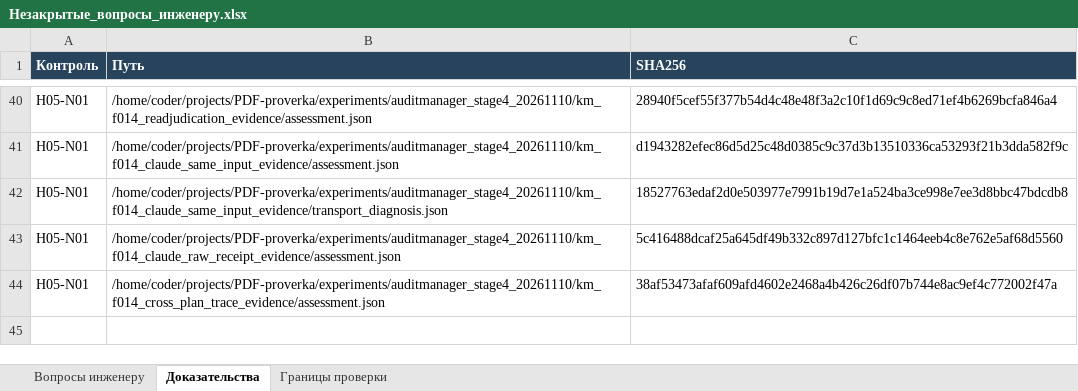
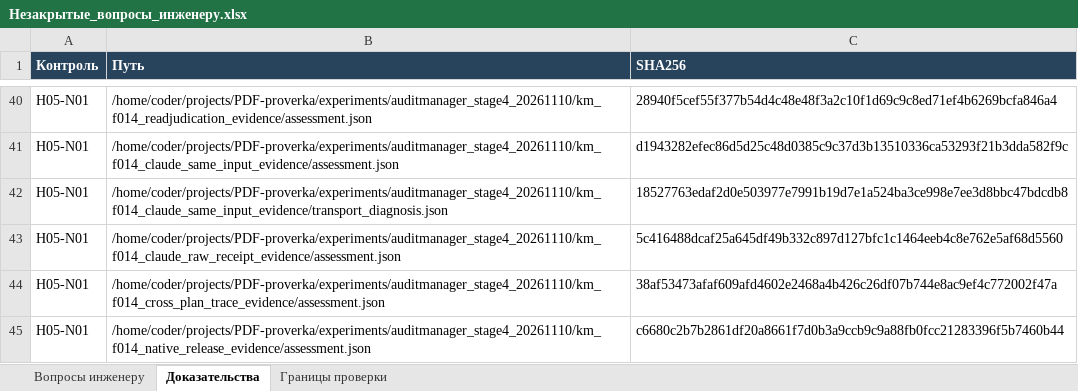
Before and after one commit to SU10KAZ/PDF-proverka, an Excel workbook: experiments/auditmanager_stage4_20261110/Незакрытые_вопросы_инженеру.xlsx, sheet Доказательства, drawn as a sheet; only a part is shown, gaps mark what is left out; values as stored, in another font and other column widths than the file's, no borders; the diff names each change by its address in the sheet, - before the commit and + after, or states it on an @@ line.

```diff
--- a/experiments/auditmanager_stage4_20261110/Незакрытые_вопросы_инженеру.xlsx (sheet Доказательства)
+++ b/experiments/auditmanager_stage4_20261110/Незакрытые_вопросы_инженеру.xlsx (sheet Доказательства)
+row 45: H05-N01 | /home/coder/projects/PDF-proverka/experiments/auditmanager_stage4_20261110/km_f014_native_release_evidence/assessment.json | c6680c2b7b2861df20a8661f7d0b3a9ccb9c9a88fb0fcc21283396f5b7460b44
```
Also changed, not shown: sheet Вопросы инженеру, 29 other files.
